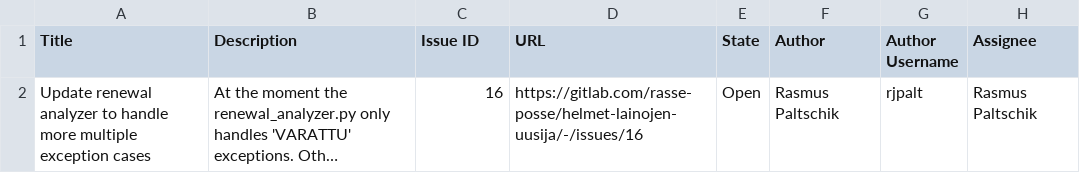
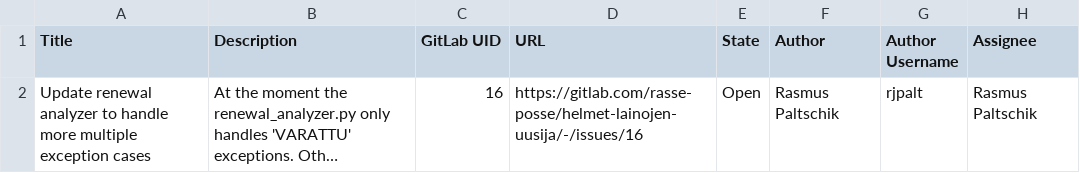
Before and after one commit to EficodeRjpalt/ot-harjoitustyo, a CSV file: src/resources/sample_short.csv, drawn as a sheet; only a part is shown; long unchanged cells end in …; the diff names each change by its address in the sheet, - before the commit and + after, or states it on an @@ line.

```diff
--- a/src/resources/sample_short.csv
+++ b/src/resources/sample_short.csv
-C1: Issue ID
+C1: GitLab UID
```
Also changed, not shown: 12 other files.
